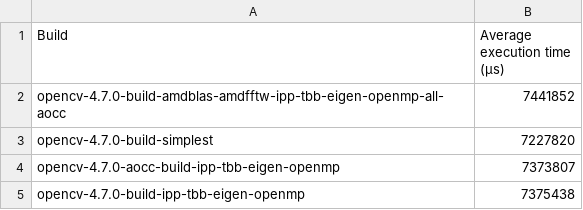
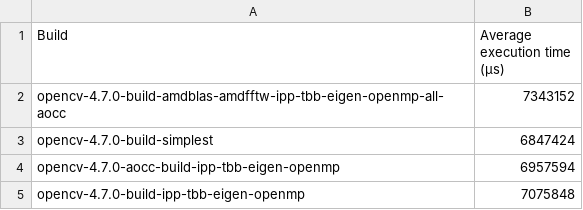
Before and after one commit to iByteABit256/OpenCV-Benchmarking, a CSV file: benchmark-results.csv, drawn as a sheet.

Commit message:
Benchmark analysis notebook

```diff
--- a/benchmark-results.csv
+++ b/benchmark-results.csv
@@ -1,5 +1,5 @@
                                                            Build,Average execution time (μs)
-opencv-4.7.0-build-amdblas-amdfftw-ipp-tbb-eigen-openmp-all-aocc,                   7441852
-                                     opencv-4.7.0-build-simplest,                   7227820
-                    opencv-4.7.0-aocc-build-ipp-tbb-eigen-openmp,                   7373807
-                         opencv-4.7.0-build-ipp-tbb-eigen-openmp,                   7375438
+opencv-4.7.0-build-amdblas-amdfftw-ipp-tbb-eigen-openmp-all-aocc,                   7343152
+                                     opencv-4.7.0-build-simplest,                   6847424
+                    opencv-4.7.0-aocc-build-ipp-tbb-eigen-openmp,                   6957594
+                         opencv-4.7.0-build-ipp-tbb-eigen-openmp,                   7075848
```
Also changed, not shown: 3 other files.
